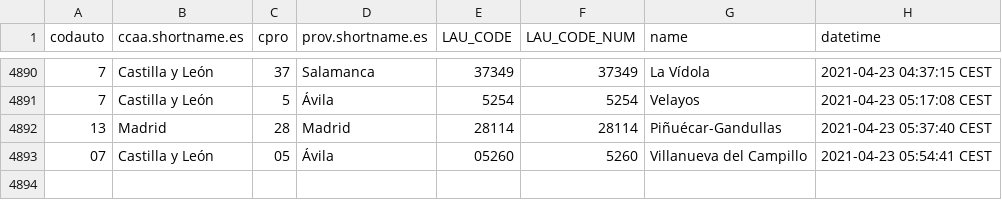
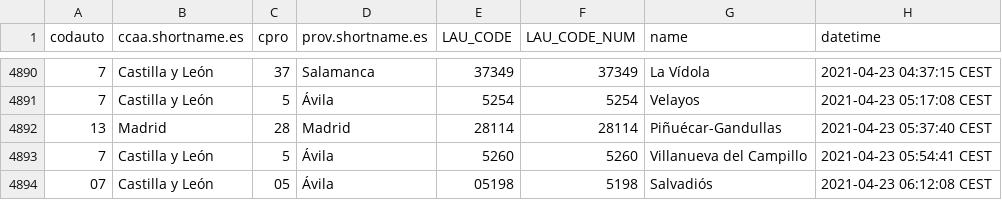
Before and after one commit to dieghernan/spain-munic-bot, a CSV file: assets/datalog.csv, drawn as a sheet; only a part is shown, gaps mark what is left out.

```diff
--- a/assets/datalog.csv
+++ b/assets/datalog.csv
@@ -4892,2 +4892,3 @@
 "13","Madrid","28","Madrid","28114",28114,"Piñuécar-Gandullas","2021-04-23 05:37:40 CEST"
-"07","Castilla y León","05","Ávila","05260",5260,"Villanueva del Campillo","2021-04-23 05:54:41 CEST"
+"7","Castilla y León","5","Ávila","5260",5260,"Villanueva del Campillo","2021-04-23 05:54:41 CEST"
+"07","Castilla y León","05","Ávila","05198",5198,"Salvadiós","2021-04-23 06:12:08 CEST"
```
Also changed, not shown: 7 other files.
